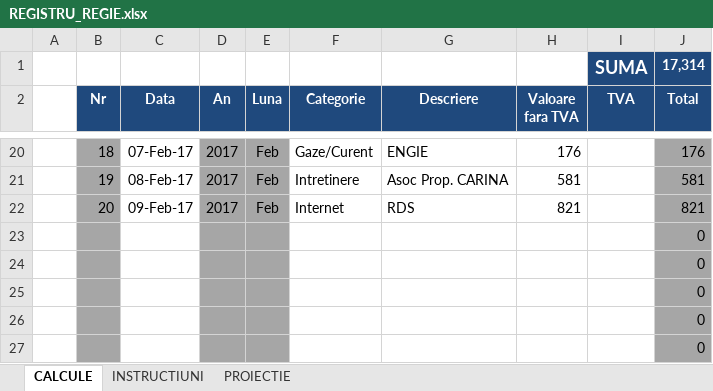
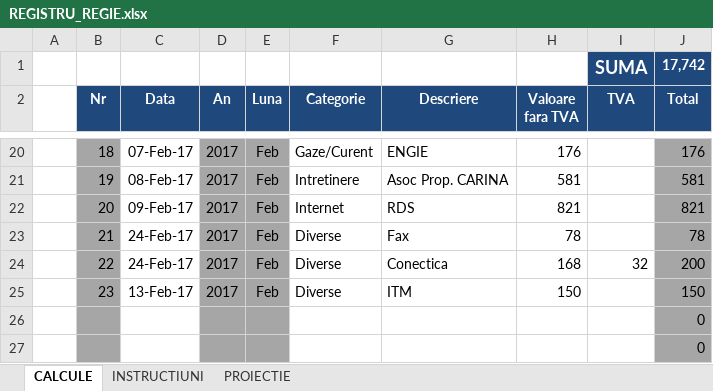
Before and after one commit to CloudifierSRL/CloudifierPOC, an Excel workbook: 2. IMPLEMENTARE/11. REGISTRE_CHELTUIELI/REGISTRU_REGIE.xlsx, sheet CALCULE, drawn as a sheet; only a part is shown, gaps mark what is left out; values as stored, in another font and other column widths than the file's, no borders; removed rows and columns are numbered as before the commit, all else as after; the diff names each change by its address in the sheet, - before the commit and + after, or states it on an @@ line.

Commit message:
20170224

```diff
--- a/2. IMPLEMENTARE/11. REGISTRE_CHELTUIELI/REGISTRU_REGIE.xlsx (sheet CALCULE)
+++ b/2. IMPLEMENTARE/11. REGISTRE_CHELTUIELI/REGISTRU_REGIE.xlsx (sheet CALCULE)
-J1 (Total): 17,314
+J1 (Total): 17,742
-row 23:  |  |  |  |  |  |  |  |  | 0
-row 24:  |  |  |  |  |  |  |  |  | 0
-row 25:  |  |  |  |  |  |  |  |  | 0
+row 23:  | 21 | 24-Feb-17 | 2017 | Feb | Diverse | Fax | 78 |  | 78
+row 24:  | 22 | 24-Feb-17 | 2017 | Feb | Diverse | Conectica | 168 | 32 | 200
+row 25:  | 23 | 13-Feb-17 | 2017 | Feb | Diverse | ITM | 150 |  | 150
```
